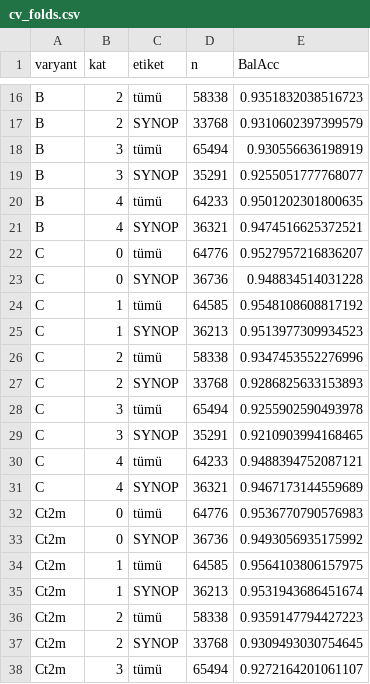
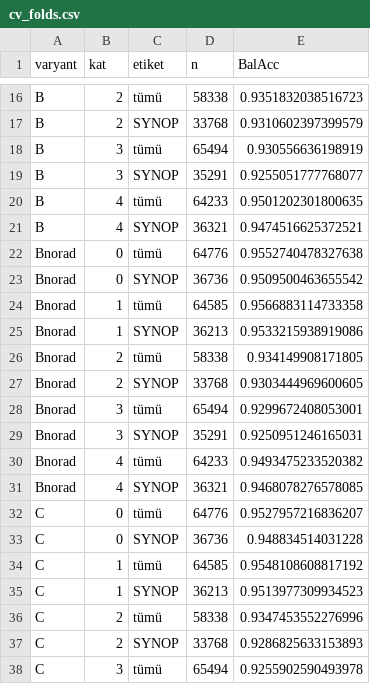
Before and after one commit to ysnre/MTGCLM, a CSV file: artifacts_v3/analysis/cv_folds.csv, drawn as a sheet; only a part is shown, gaps mark what is left out; the shorter side is filled out with more unchanged rows; the diff names each change by its address in the sheet, - before the commit and + after, or states it on an @@ line.

```diff
--- a/artifacts_v3/analysis/cv_folds.csv
+++ b/artifacts_v3/analysis/cv_folds.csv
+row 22: Bnorad | 0 | tümü | 64776 | 0.9552740478327638
+row 23: Bnorad | 0 | SYNOP | 36736 | 0.9509500463655542
+row 24: Bnorad | 1 | tümü | 64585 | 0.9566883114733358
+row 25: Bnorad | 1 | SYNOP | 36213 | 0.9533215938919086
+row 26: Bnorad | 2 | tümü | 58338 | 0.934149908171805
+row 27: Bnorad | 2 | SYNOP | 33768 | 0.9303444969600605
+row 28: Bnorad | 3 | tümü | 65494 | 0.9299672408053001
+row 29: Bnorad | 3 | SYNOP | 35291 | 0.9250951246165031
+row 30: Bnorad | 4 | tümü | 64233 | 0.9493475233520382
+row 31: Bnorad | 4 | SYNOP | 36321 | 0.9468078276578085
```
Also changed, not shown: artifacts_v3/analysis/cv_pairs.csv, artifacts_v3/analysis/pairs.csv, 12 other files.
